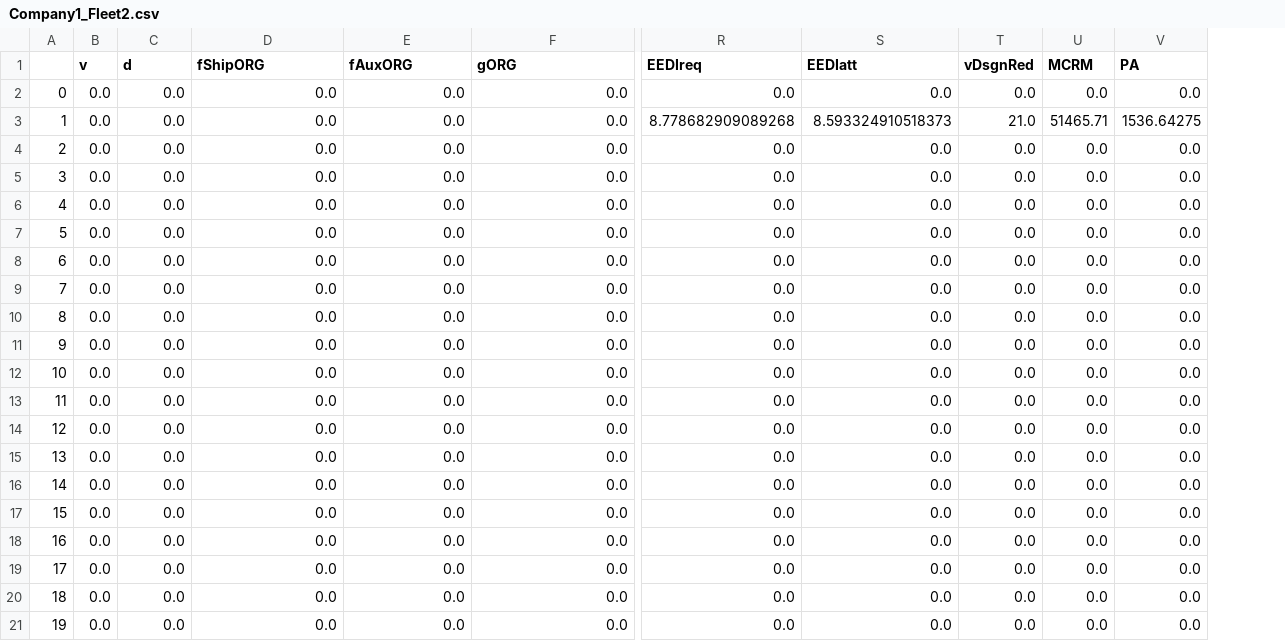
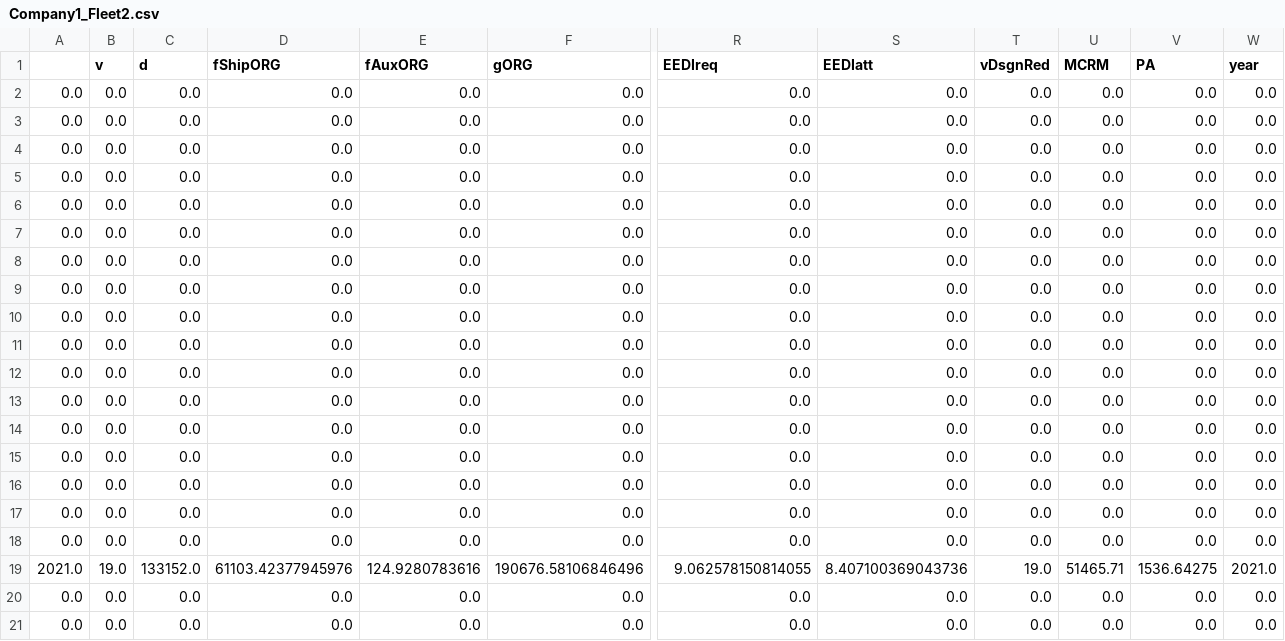
Before and after one commit to turn281/GHG-reduction-project, a CSV file: results/Company1_Fleet2.csv, drawn as a sheet; only a part is shown, gaps mark what is left out; removed rows and columns are numbered as before the commit, all else as after; rows hold the shown columns only; the diff names each change by its address in the sheet, - before the commit and + after, or states it on an @@ line.

```diff
--- a/results/Company1_Fleet2.csv
+++ b/results/Company1_Fleet2.csv
-column A, row 2: 0; rows 4-21: 2 | 3 | 4 | 5 | 6 | 7 | 8 | 9 | 10 | 11 | 12 | 13 | 14 | 15 | 16 | 17 | 18 | 19
+column A, rows 2-18: all 0.0; rows 20-21: 0.0 | 0.0
+column W (year), rows 2-18: all 0.0; rows 20-21: 0.0 | 0.0
-row 3: 1 | 0.0 | 0.0 | 0.0 | 0.0 | 0.0 | 8.778682909089268 | 8.593324910518373 | 21.0 | 51465.71 | 1536.64275
+row 19: 2021.0 | 19.0 | 133152.0 | 61103.42377945976 | 124.9280783616 | 190676.58106846496 | 9.062578150814055 | 8.407100369043736 | 19.0 | 51465.71 | 1536.64275 | 2021.0
```
Also changed, not shown: results/Company2_Fleet2.csv, results/Company2_Fleet3.csv, 28 other files.
